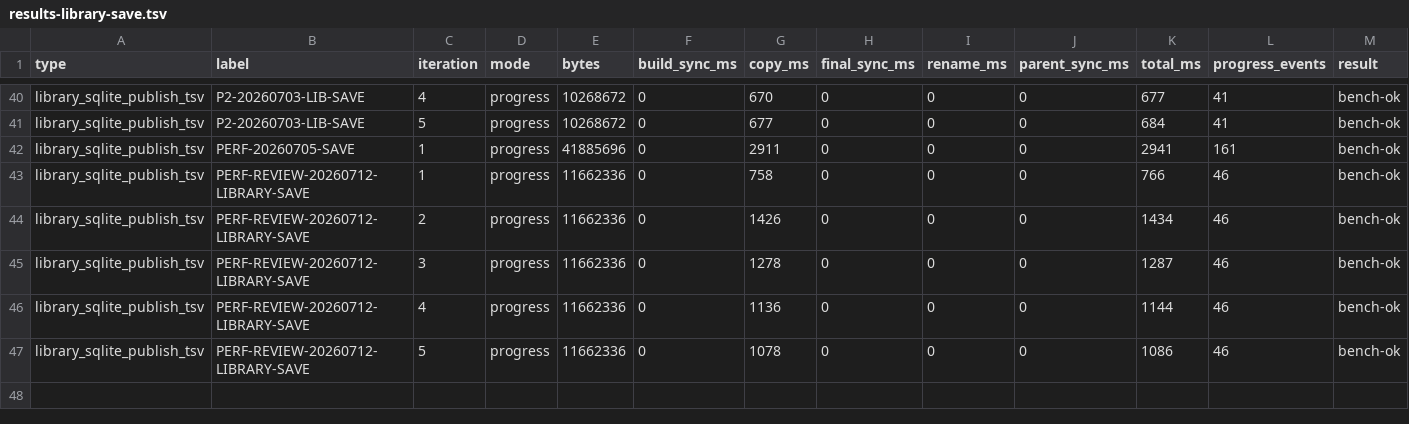
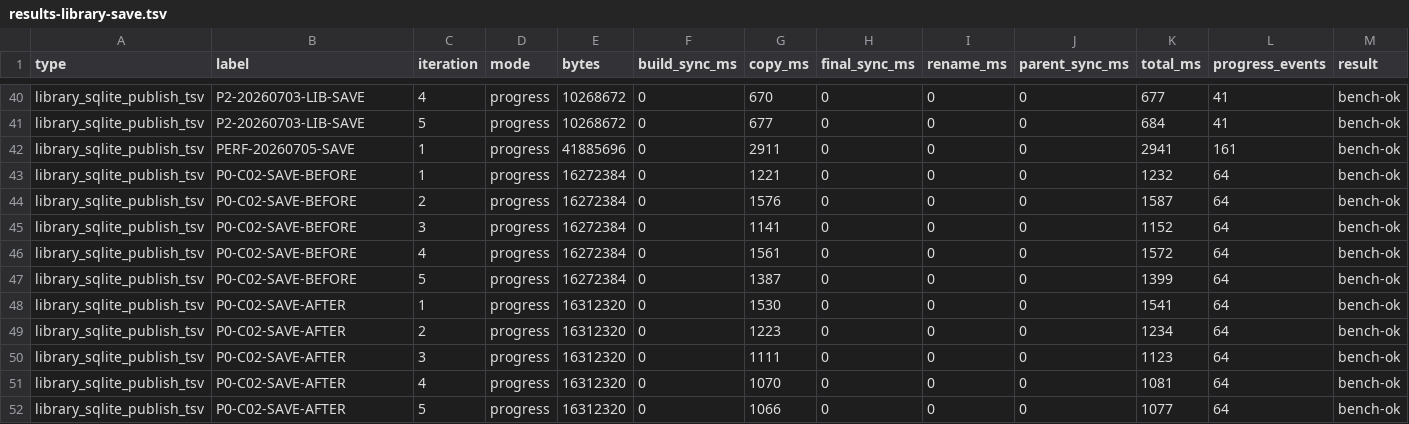
Before and after one commit to NigelBreslaw/MiSTer-MagiK, a TSV file: history/toolchain-bench/results-library-save.tsv, drawn as a sheet; only a part is shown, gaps mark what is left out.

Commit message:
perf: optimize catalog cold path and warm validation
Confirmed cause:
Repeated exFAT directory walks, duplicate preferred-discovery selection/projection construction, absolute-path checkpoint metadata calls, and redundant navigation launch-plan ownership dominated cold catalog readiness.

Benchmark classification:
performance-impact

Before:
Immediate parent 370ce765 clean verified binary: library_ready=96.597s, library_db_saved=177.068s (P0-C02-CLEAN-BEFORE-1).

After:
Candidate verified binary: median library_ready=93.714s and library_db_saved=119.485s across P0-C02-AFTER-1..3; warm checkpoint work=0.443-0.513s; catalog acceptance passed.

Tests and clippy:
scripts/test-host-tools.sh; scripts/dev-rust test; scripts/dev-rust check; cargo clippy --manifest-path magik-gui/Cargo.toml --lib --no-default-features -- -D warnings; cargo clippy --manifest-path tools/mister/Cargo.toml --all-targets -- -D warnings; 377 catalog tests.

Review:
Two independent final reviews: correctness/contracts and performance methodology. P0/P1 findings were resolved before commit.

Evidence:
build/first-scan-profiles/P0-C02-AFTER-{1,2,3}; build/warm-catalog/P0-C02-WARM-AFTER-*; build/catalog-acceptance/P0-C02-CATALOG-AFTER; /private/tmp/mister-c2-baseline-clean/build/first-scan-profiles/P0-C02-CLEAN-BEFORE-1; history/toolchain-bench/results-first-scan.tsv; history/toolchain-bench/results-library-save.tsv; history/toolchain-bench/results-warm-catalog.tsv.

```diff
--- a/history/toolchain-bench/results-library-save.tsv
+++ b/history/toolchain-bench/results-library-save.tsv
@@ -42,6 +42,11 @@ library_sqlite_publish_tsv	P2-20260703-LIB-SAVE	5	progress	10268672	0	677	0	0	0
 library_sqlite_publish_tsv	PERF-20260705-SAVE	1	progress	41885696	0	2911	0	0	0	2941	161	bench-ok
-library_sqlite_publish_tsv	PERF-REVIEW-20260712-LIBRARY-SAVE	1	progress	11662336	0	758	0	0	0	766	46	bench-ok
-library_sqlite_publish_tsv	PERF-REVIEW-20260712-LIBRARY-SAVE	2	progress	11662336	0	1426	0	0	0	1434	46	bench-ok
-library_sqlite_publish_tsv	PERF-REVIEW-20260712-LIBRARY-SAVE	3	progress	11662336	0	1278	0	0	0	1287	46	bench-ok
-library_sqlite_publish_tsv	PERF-REVIEW-20260712-LIBRARY-SAVE	4	progress	11662336	0	1136	0	0	0	1144	46	bench-ok
-library_sqlite_publish_tsv	PERF-REVIEW-20260712-LIBRARY-SAVE	5	progress	11662336	0	1078	0	0	0	1086	46	bench-ok
+library_sqlite_publish_tsv	P0-C02-SAVE-BEFORE	1	progress	16272384	0	1221	0	0	0	1232	64	bench-ok
+library_sqlite_publish_tsv	P0-C02-SAVE-BEFORE	2	progress	16272384	0	1576	0	0	0	1587	64	bench-ok
+library_sqlite_publish_tsv	P0-C02-SAVE-BEFORE	3	progress	16272384	0	1141	0	0	0	1152	64	bench-ok
+library_sqlite_publish_tsv	P0-C02-SAVE-BEFORE	4	progress	16272384	0	1561	0	0	0	1572	64	bench-ok
+library_sqlite_publish_tsv	P0-C02-SAVE-BEFORE	5	progress	16272384	0	1387	0	0	0	1399	64	bench-ok
+library_sqlite_publish_tsv	P0-C02-SAVE-AFTER	1	progress	16312320	0	1530	0	0	0	1541	64	bench-ok
+library_sqlite_publish_tsv	P0-C02-SAVE-AFTER	2	progress	16312320	0	1223	0	0	0	1234	64	bench-ok
+library_sqlite_publish_tsv	P0-C02-SAVE-AFTER	3	progress	16312320	0	1111	0	0	0	1123	64	bench-ok
+library_sqlite_publish_tsv	P0-C02-SAVE-AFTER	4	progress	16312320	0	1070	0	0	0	1081	64	bench-ok
+library_sqlite_publish_tsv	P0-C02-SAVE-AFTER	5	progress	16312320	0	1066	0	0	0	1077	64	bench-ok
```
Also changed, not shown: history/toolchain-bench/results-warm-catalog.tsv, 21 other files.
